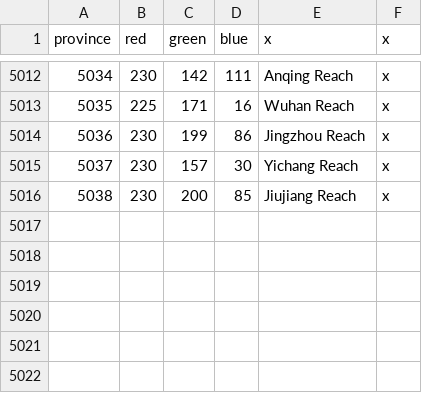
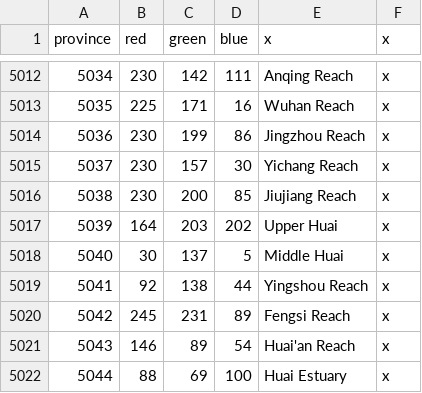
Before and after one commit to Aaronzhang11/EU4-Guangdong-Independent-Mod, a CSV file: guangdong_independent_practice/map/definition.csv, drawn as a sheet; only a part is shown, gaps mark what is left out.

```diff
--- a/guangdong_independent_practice/map/definition.csv
+++ b/guangdong_independent_practice/map/definition.csv
@@ -5016 +5016,7 @@ province;red;green;blue;x;x
 5038;230;200;85;Jiujiang Reach;x
+5039;164;203;202;Upper Huai;x
+5040;30;137;5;Middle Huai;x
+5041;92;138;44;Yingshou Reach;x
+5042;245;231;89;Fengsi Reach;x
+5043;146;89;54;Huai'an Reach;x
+5044;88;69;100;Huai Estuary;x
```
Also changed, not shown: guangdong_independent_practice/map/adjacencies.csv, 28 other files.
